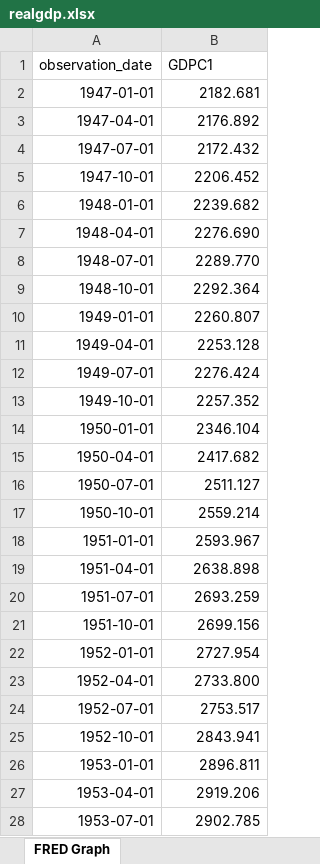
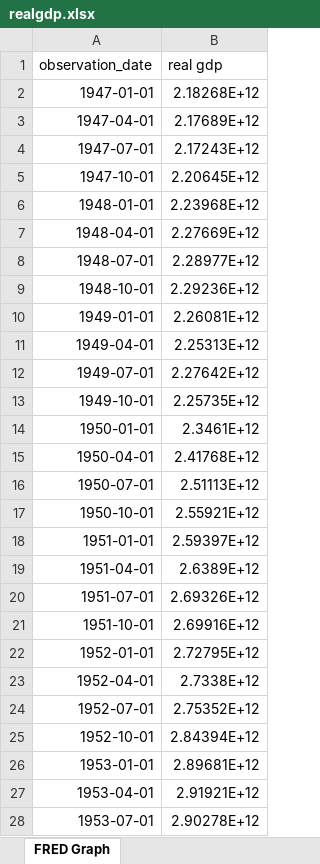
Before and after one commit to grantmgeconomics93/baysmacro, an Excel workbook: realgdp.xlsx, sheet FRED Graph, drawn as a sheet; only a part is shown; values as stored, in another font and other column widths than the file's, no borders; the diff covers the shown part only; the diff names each change by its address in the sheet, - before the commit and + after, or states it on an @@ line.

```diff
--- a/realgdp.xlsx (sheet FRED Graph)
+++ b/realgdp.xlsx (sheet FRED Graph)
-B1: GDPC1
+B1: real gdp
-B2 (real gdp): 2182.681
+B2 (real gdp): 2.18268E+12
-B3 (real gdp): 2176.892
+B3 (real gdp): 2.17689E+12
-B4 (real gdp): 2172.432
+B4 (real gdp): 2.17243E+12
-B5 (real gdp): 2206.452
+B5 (real gdp): 2.20645E+12
-B6 (real gdp): 2239.682
+B6 (real gdp): 2.23968E+12
-B7 (real gdp): 2276.690
+B7 (real gdp): 2.27669E+12
-B8 (real gdp): 2289.770
+B8 (real gdp): 2.28977E+12
-B9 (real gdp): 2292.364
+B9 (real gdp): 2.29236E+12
-B10 (real gdp): 2260.807
+B10 (real gdp): 2.26081E+12
-B11 (real gdp): 2253.128
+B11 (real gdp): 2.25313E+12
-B12 (real gdp): 2276.424
+B12 (real gdp): 2.27642E+12
-B13 (real gdp): 2257.352
+B13 (real gdp): 2.25735E+12
-B14 (real gdp): 2346.104
+B14 (real gdp): 2.3461E+12
-B15 (real gdp): 2417.682
+B15 (real gdp): 2.41768E+12
-B16 (real gdp): 2511.127
+B16 (real gdp): 2.51113E+12
-B17 (real gdp): 2559.214
+B17 (real gdp): 2.55921E+12
-B18 (real gdp): 2593.967
+B18 (real gdp): 2.59397E+12
-B19 (real gdp): 2638.898
+B19 (real gdp): 2.6389E+12
-B20 (real gdp): 2693.259
+B20 (real gdp): 2.69326E+12
-B21 (real gdp): 2699.156
+B21 (real gdp): 2.69916E+12
-B22 (real gdp): 2727.954
+B22 (real gdp): 2.72795E+12
-B23 (real gdp): 2733.800
+B23 (real gdp): 2.7338E+12
-B24 (real gdp): 2753.517
+B24 (real gdp): 2.75352E+12
-B25 (real gdp): 2843.941
+B25 (real gdp): 2.84394E+12
-B26 (real gdp): 2896.811
+B26 (real gdp): 2.89681E+12
-B27 (real gdp): 2919.206
+B27 (real gdp): 2.91921E+12
-B28 (real gdp): 2902.785
+B28 (real gdp): 2.90278E+12
```
Also changed, not shown: 281 edited cells elsewhere in this sheet, personalconsumption.xlsx, population .xlsx, 7 other files.
